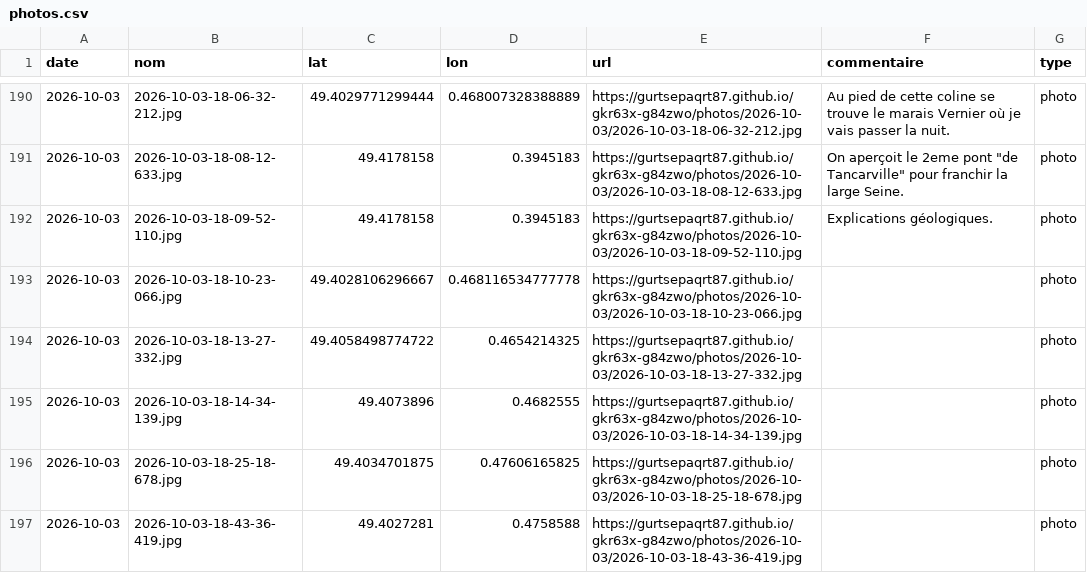
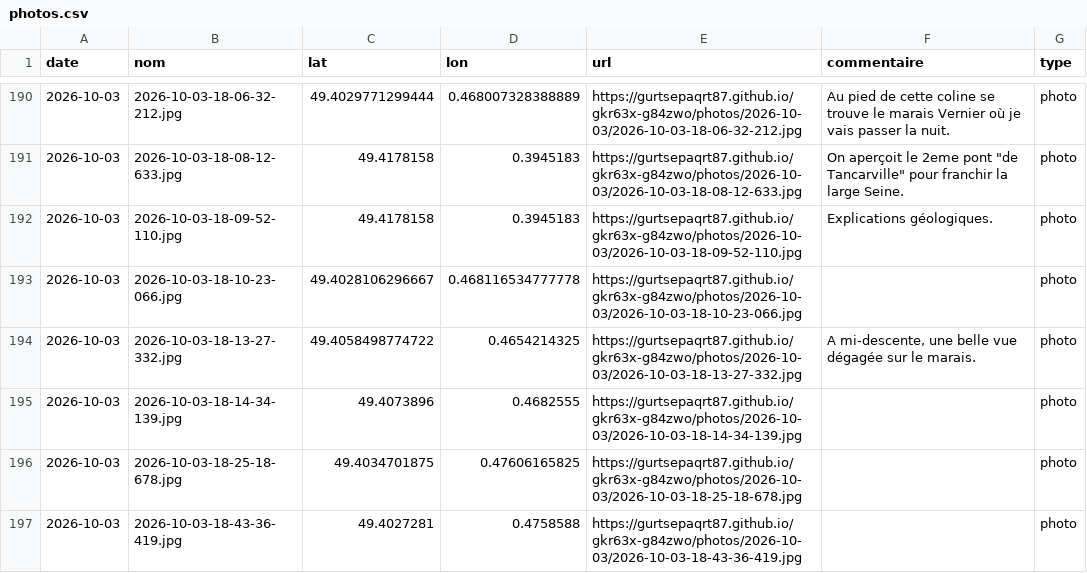
Before and after one commit to gurtsepaqrt87/bivouac, a CSV file: photos.csv, drawn as a sheet; only a part is shown, gaps mark what is left out.

Commit message:
commentaire 2026-10-03-18-13-27-332 (2026-10-03)

```diff
--- a/photos.csv
+++ b/photos.csv
@@ -193,3 +193,3 @@ date,nom,lat,lon,url,commentaire,type
 2026-10-03,2026-10-03-18-10-23-066.jpg,49.4028106296667,0.468116534777778,https://gurtsepaqrt87.github.io/gkr63x-g84zwo/photos/2026-10-03/2026-10-03-18-10-23-066.jpg,,photo
-2026-10-03,2026-10-03-18-13-27-332.jpg,49.4058498774722,0.4654214325,https://gurtsepaqrt87.github.io/gkr63x-g84zwo/photos/2026-10-03/2026-10-03-18-13-27-332.jpg,,photo
+2026-10-03,2026-10-03-18-13-27-332.jpg,49.4058498774722,0.4654214325,https://gurtsepaqrt87.github.io/gkr63x-g84zwo/photos/2026-10-03/2026-10-03-18-13-27-332.jpg,"A mi-descente, une belle vue dégagée sur le marais.",photo
 2026-10-03,2026-10-03-18-14-34-139.jpg,49.4073896,0.4682555,https://gurtsepaqrt87.github.io/gkr63x-g84zwo/photos/2026-10-03/2026-10-03-18-14-34-139.jpg,,photo
```
